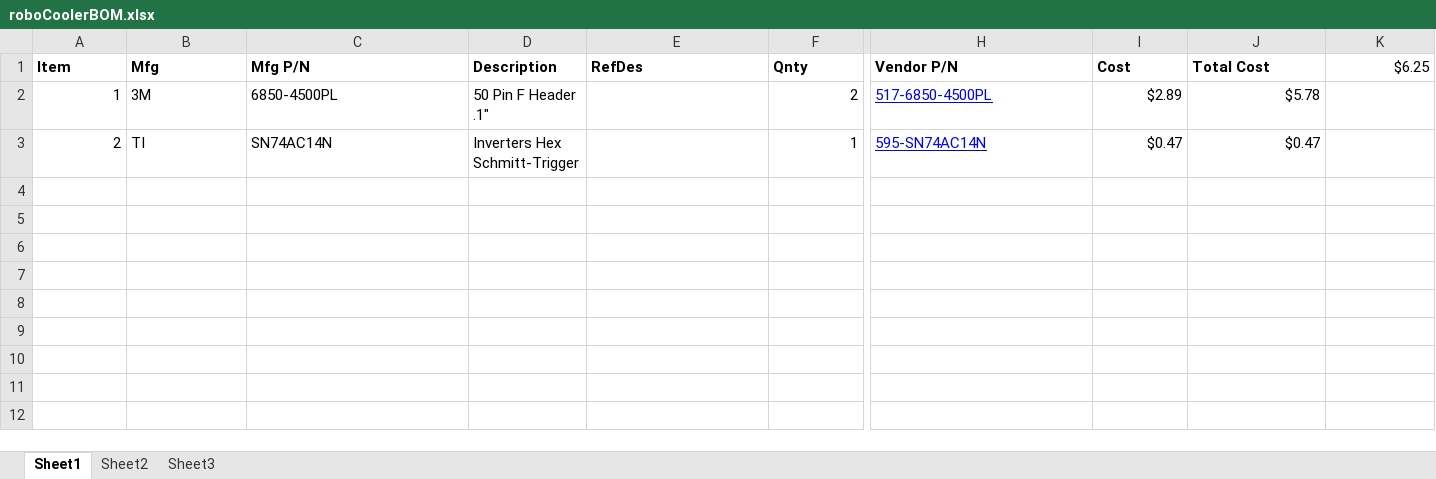
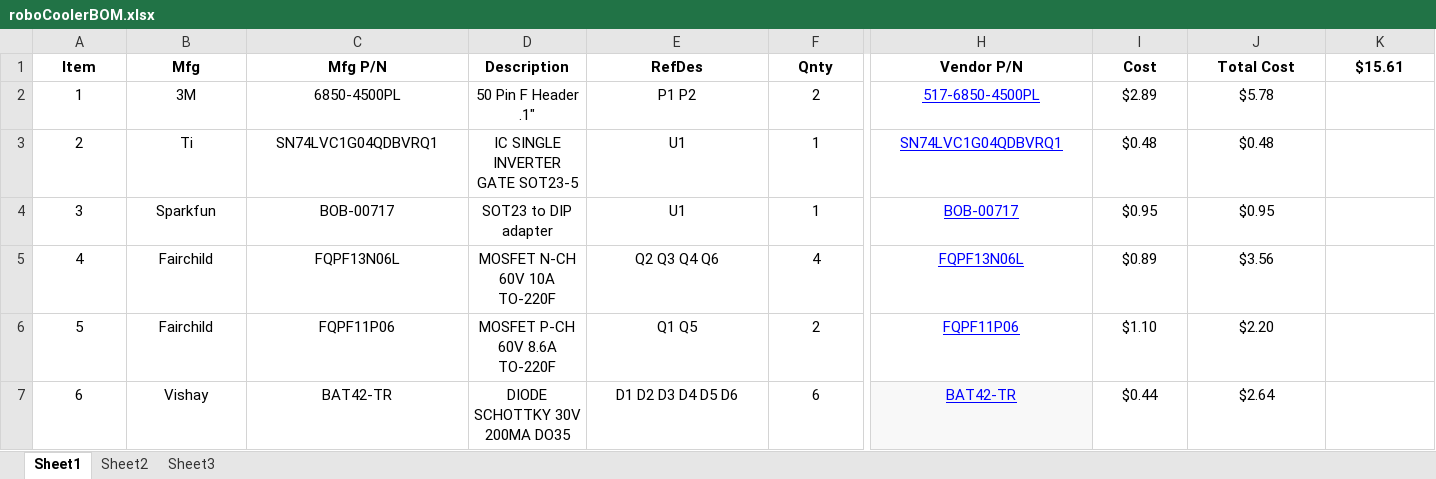
Before and after one commit to mldelibero/roboCooler, an Excel workbook: dwg/roboCoolerBOM.xlsx, sheet Sheet1, drawn as a sheet; only a part is shown, gaps mark what is left out; values as stored, in another font and other column widths than the file's, no borders; rows hold the shown columns only; the diff covers the shown part only; the diff names each change by its address in the sheet, - before the commit and + after, or states it on an @@ line.

```diff
--- a/dwg/roboCoolerBOM.xlsx (sheet Sheet1)
+++ b/dwg/roboCoolerBOM.xlsx (sheet Sheet1)
-A1:J1 alignment: left
+A1:J1 alignment: center
-K1: $6.25
+K1: $15.61
@@ K1 alignment: right → center, bold: off → on @@
-A2:A3 alignment: right
+A2:A3 alignment: center
-B2:D3 alignment: left
+B2:D3 alignment: center
-E2 (RefDes): (empty)
+E2 (RefDes): P1 P2
-F2:F3 alignment: right
+F2:F3 alignment: center
-H2:H3 alignment: left
+H2:H3 alignment: center
-I2:J3 alignment: right
+I2:J3 alignment: center
-B3 (Mfg): TI
+B3 (Mfg): Ti
-C3 (Mfg P/N): SN74AC14N
+C3 (Mfg P/N): SN74LVC1G04QDBVRQ1
-D3 (Description): Inverters Hex Schmitt-Trigger
+D3 (Description): IC SINGLE INVERTER GATE SOT23-5
-E3 (RefDes): (empty)
+E3 (RefDes): U1
-H3 (Vendor P/N): 595-SN74AC14N
+H3 (Vendor P/N): SN74LVC1G04QDBVRQ1
-I3 (Cost): $0.47
+I3 (Cost): $0.48
-J3 (Total Cost): $0.47
+J3 (Total Cost): $0.48
+row 4: 3 | Sparkfun | BOB-00717 | SOT23 to DIP adapter | U1 | 1 | BOB-00717 | $0.95 | $0.95
+row 5: 4 | Fairchild | FQPF13N06L | MOSFET N-CH 60V 10A TO-220F | Q2 Q3 Q4 Q6 | 4 | FQPF13N06L | $0.89 | $3.56
+row 6: 5 | Fairchild | FQPF11P06 | MOSFET P-CH 60V 8.6A TO-220F | Q1 Q5 | 2 | FQPF11P06 | $1.10 | $2.20
+row 7: 6 | Vishay | BAT42-TR | DIODE SCHOTTKY 30V 200MA DO35 | D1 D2 D3 D4 D5 D6 | 6 | BAT42-TR | $0.44 | $2.64
```
Also changed, not shown: cell formats elsewhere in this sheet, formulas that keep their value, 1 other file.
